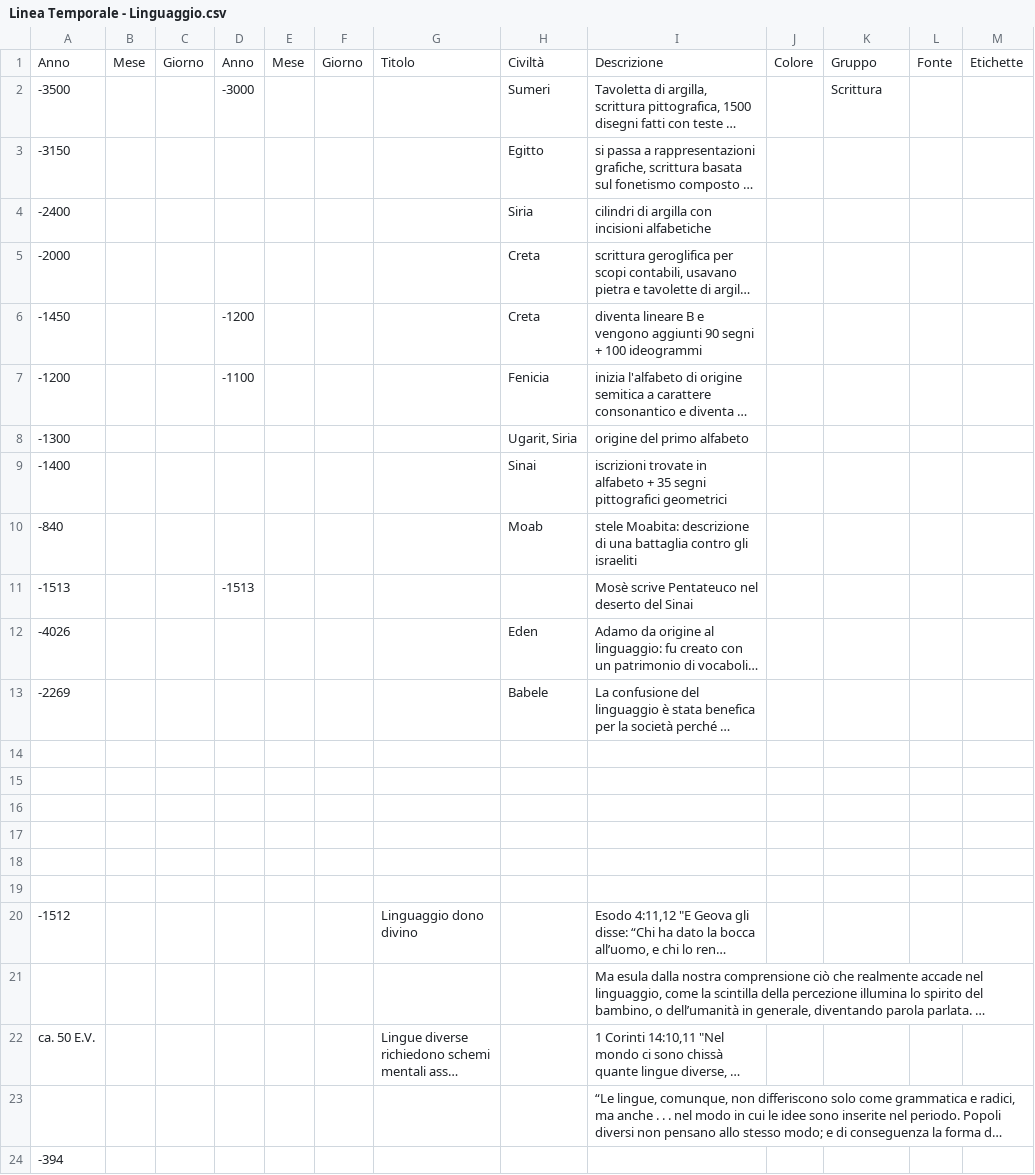
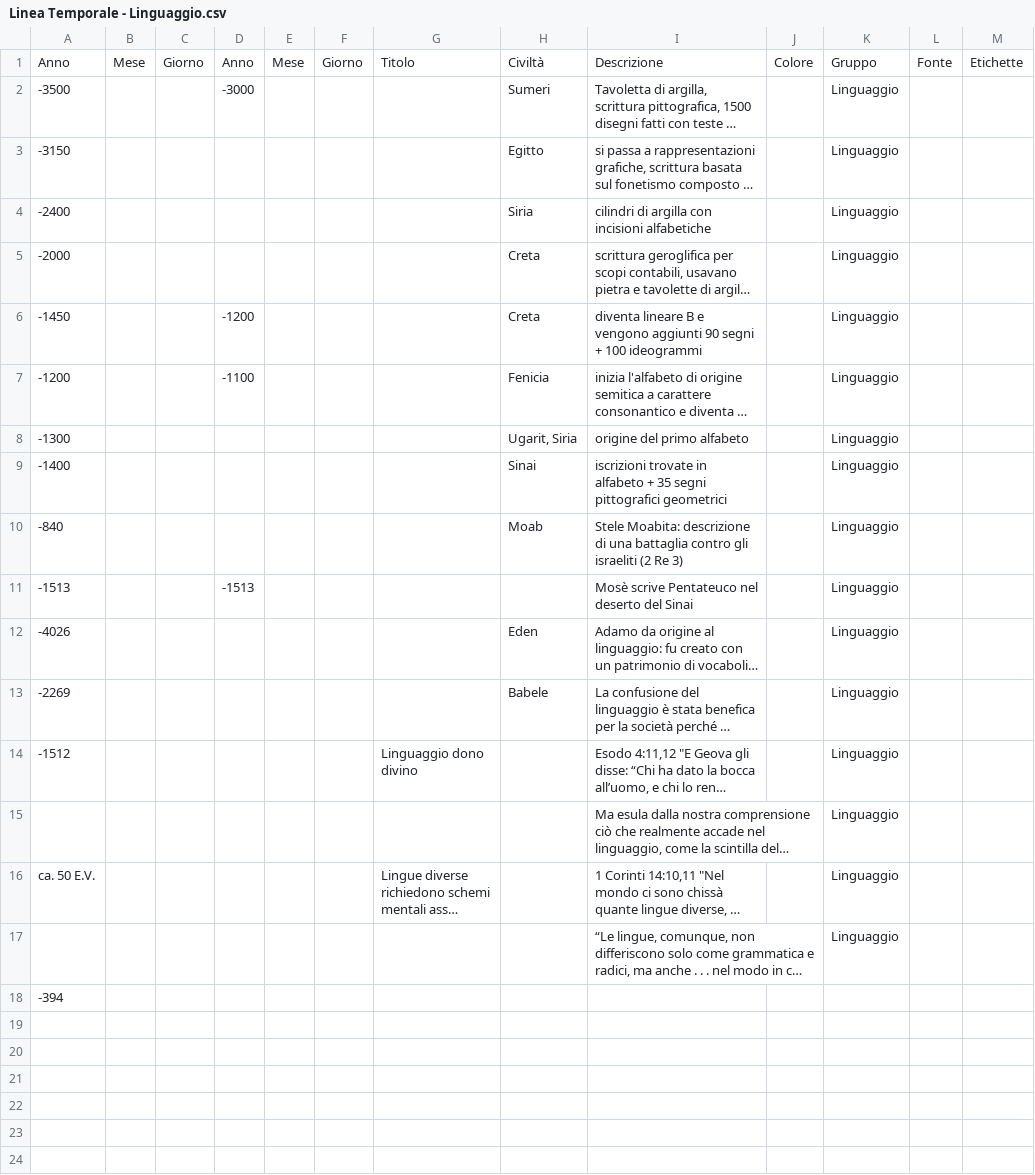
Before and after one commit to escogitatore/timeline-svg-generator, a CSV file: Linea Temporale - Linguaggio.csv, drawn as a sheet; long unchanged cells end in …; removed rows and columns are numbered as before the commit, all else as after; the diff names each change by its address in the sheet, - before the commit and + after, or states it on an @@ line.

```diff
--- a/Linea Temporale - Linguaggio.csv
+++ b/Linea Temporale - Linguaggio.csv
-K2: Scrittura
+K2: Linguaggio
-K3:K13: (empty)
+K3:K13: Linguaggio
-I10: stele Moabita: descrizione di una battaglia contro gli israeliti
+I10: Stele Moabita: descrizione di una battaglia contro gli israeliti (2 Re 3)
-row 14: (empty)
-row 15: (empty)
-row 16: (empty)
-row 17: (empty)
-row 18: (empty)
-row 19: (empty)
-K14:K17: (empty)
+K14:K17: Linguaggio
```
Also changed, not shown: Linea Temporale - Cronologia.csv, Linea Temporale - Filosofia.csv, 8 other files.
